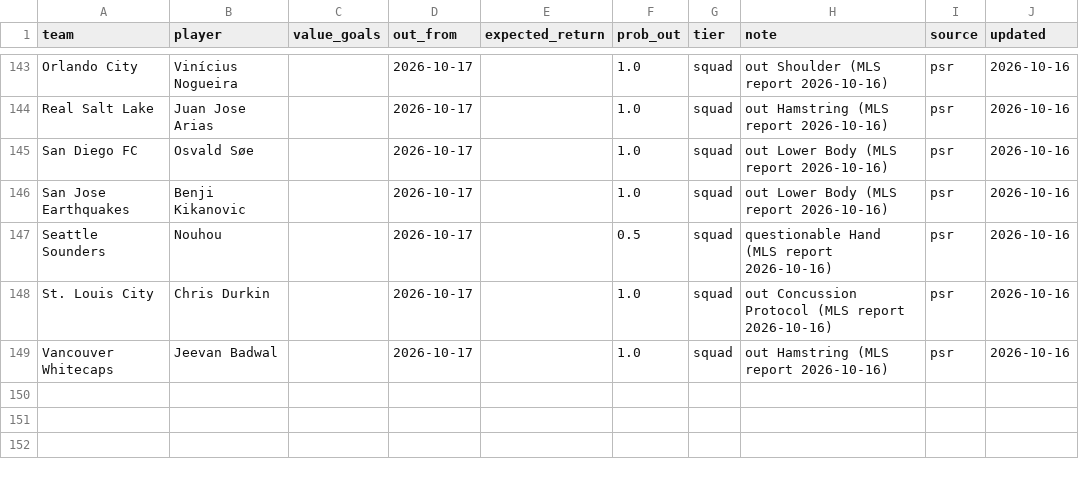
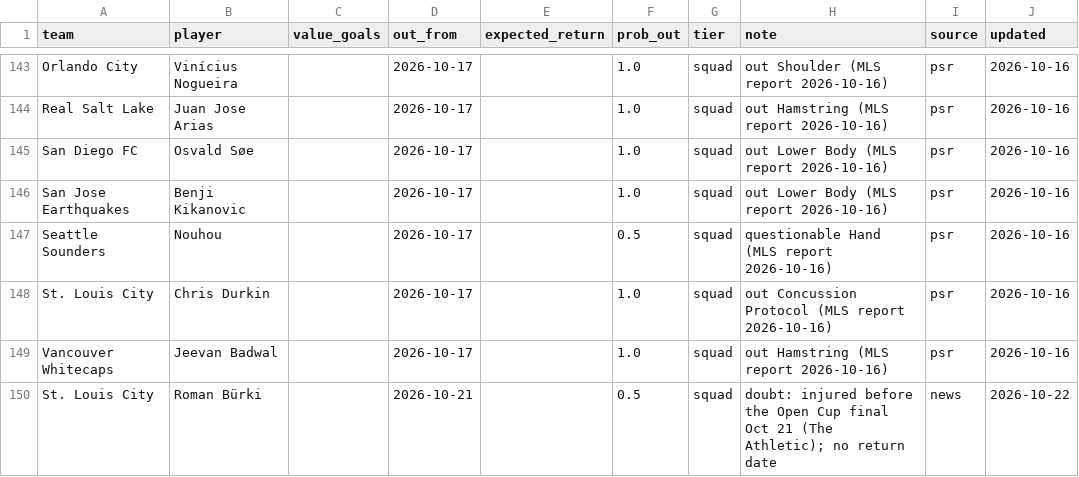
Before and after one commit to TheBallr/MLS-FUTURES, a CSV file: data/ratings/injuries.csv, drawn as a sheet; only a part is shown, gaps mark what is left out.

```diff
--- a/data/ratings/injuries.csv
+++ b/data/ratings/injuries.csv
@@ -149 +149,2 @@ St. Louis City,Chris Durkin,,2026-10-17,,1.0,squad,out Concussion Protocol (MLS
 Vancouver Whitecaps,Jeevan Badwal,,2026-10-17,,1.0,squad,out Hamstring (MLS report 2026-10-16),psr,2026-10-16
+St. Louis City,Roman Bürki,,2026-10-21,,0.5,squad,doubt: injured before the Open Cup final Oct 21 (The Athletic); no return date,news,2026-10-22
```
Also changed, not shown: data/market/current_round_odds.csv, data/public/opta/snapshots.csv, 34 other files.
